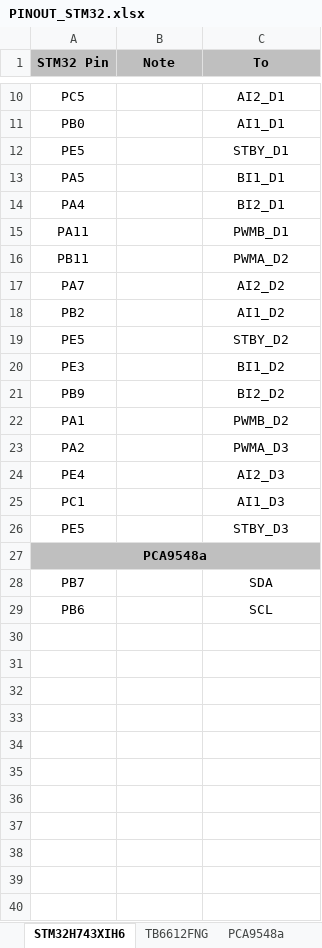
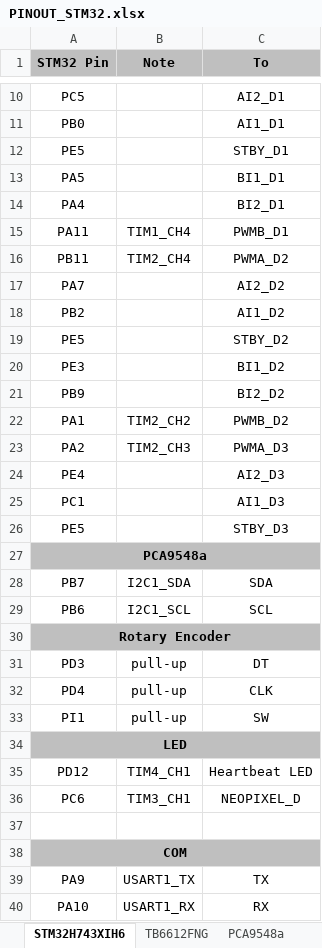
Before and after one commit to thesoundofcolor/society-v1, an Excel workbook: design/PINOUT_STM32.xlsx, sheet STM32H743XIH6, drawn as a sheet; only a part is shown, gaps mark what is left out; values as stored, in another font and other column widths than the file's, no borders; the diff covers the shown part only; the diff names each change by its address in the sheet, - before the commit and + after, or states it on an @@ line.

Commit message:
Updated spreadsheet: STM32H743X pinout

```diff
--- a/design/PINOUT_STM32.xlsx (sheet STM32H743XIH6)
+++ b/design/PINOUT_STM32.xlsx (sheet STM32H743XIH6)
-B15 (Note): (empty)
+B15 (Note): TIM1_CH4
-B16 (Note): (empty)
+B16 (Note): TIM2_CH4
-B22 (Note): (empty)
+B22 (Note): TIM2_CH2
-B23 (Note): (empty)
+B23 (Note): TIM2_CH3
-B28 (Note): (empty)
+B28 (Note): I2C1_SDA
-B29 (Note): (empty)
+B29 (Note): I2C1_SCL
+row 30: Rotary Encoder
+row 31: PD3 | pull-up | DT
+row 32: PD4 | pull-up | CLK
+row 33: PI1 | pull-up | SW
+row 34: LED
+row 35: PD12 | TIM4_CH1 | Heartbeat LED
+row 36: PC6 | TIM3_CH1 | NEOPIXEL_D
+row 37: (empty)
+row 38: COM
+row 39: PA9 | USART1_TX | TX
+row 40: PA10 | USART1_RX | RX
```
Also changed, not shown: 1 edited cell elsewhere in this sheet.
